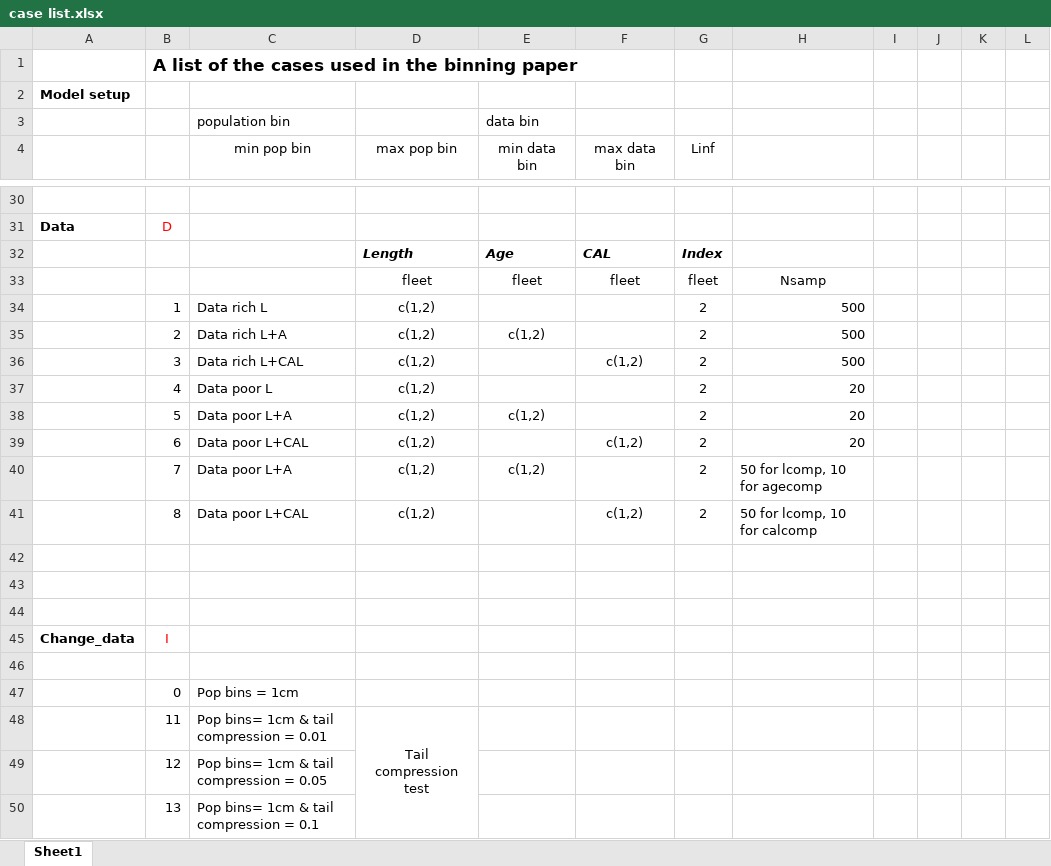
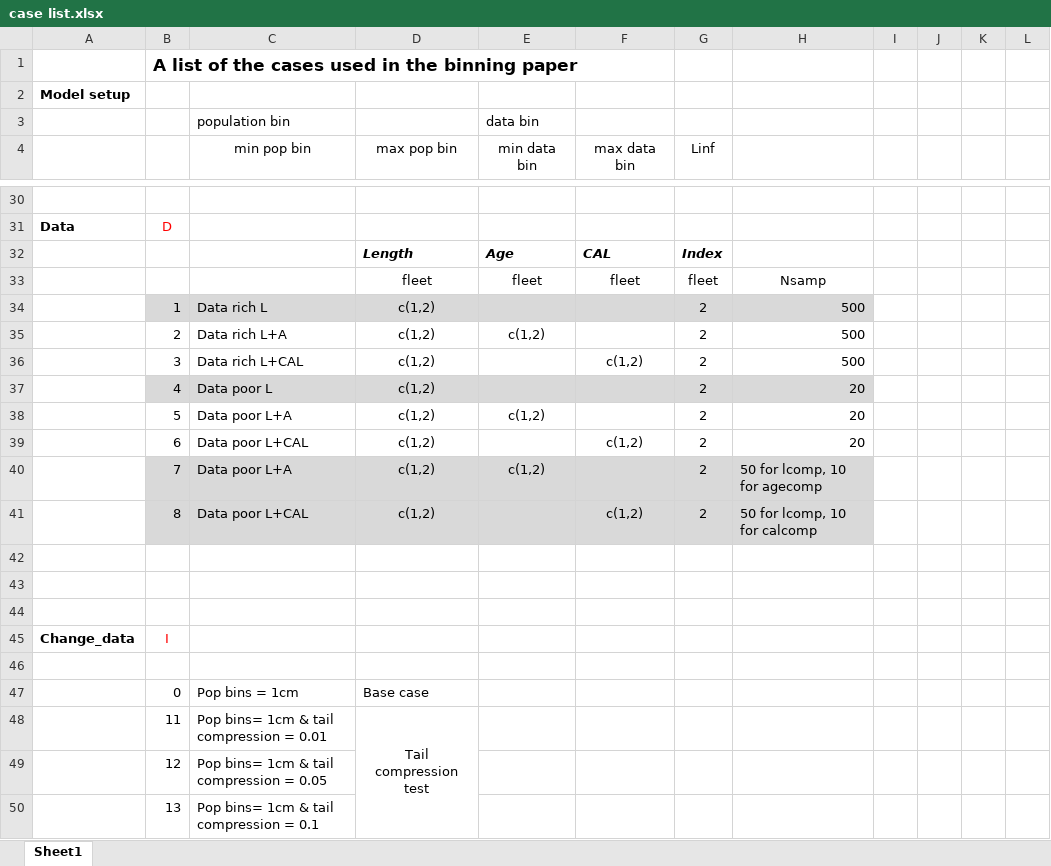
Before and after one commit to ss3sim/binning, an Excel workbook: case list.xlsx, sheet Sheet1, drawn as a sheet; only a part is shown, gaps mark what is left out; values as stored, in another font and other column widths than the file's, no borders; charts and pictures not drawn; the diff names each change by its address in the sheet, - before the commit and + after, or states it on an @@ line.

```diff
--- a/case list.xlsx (sheet Sheet1)
+++ b/case list.xlsx (sheet Sheet1)
-B34:H34 fill: none
+B34:H34 fill: #D9D9D9
-B37:H37 fill: none
+B37:H37 fill: #D9D9D9
-B40:H41 fill: none
+B40:H41 fill: #D9D9D9
-D47 (max pop bin): (empty)
+D47 (max pop bin): Base case
```
Also changed, not shown: charts or pictures, 2 other files.
